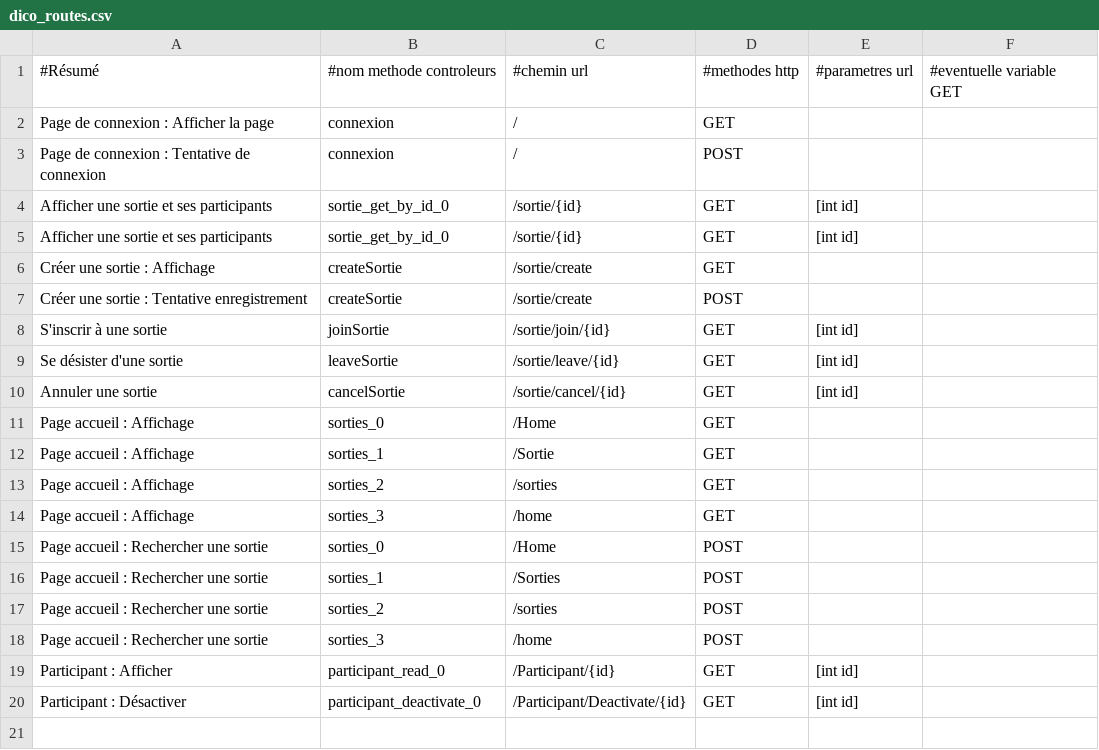
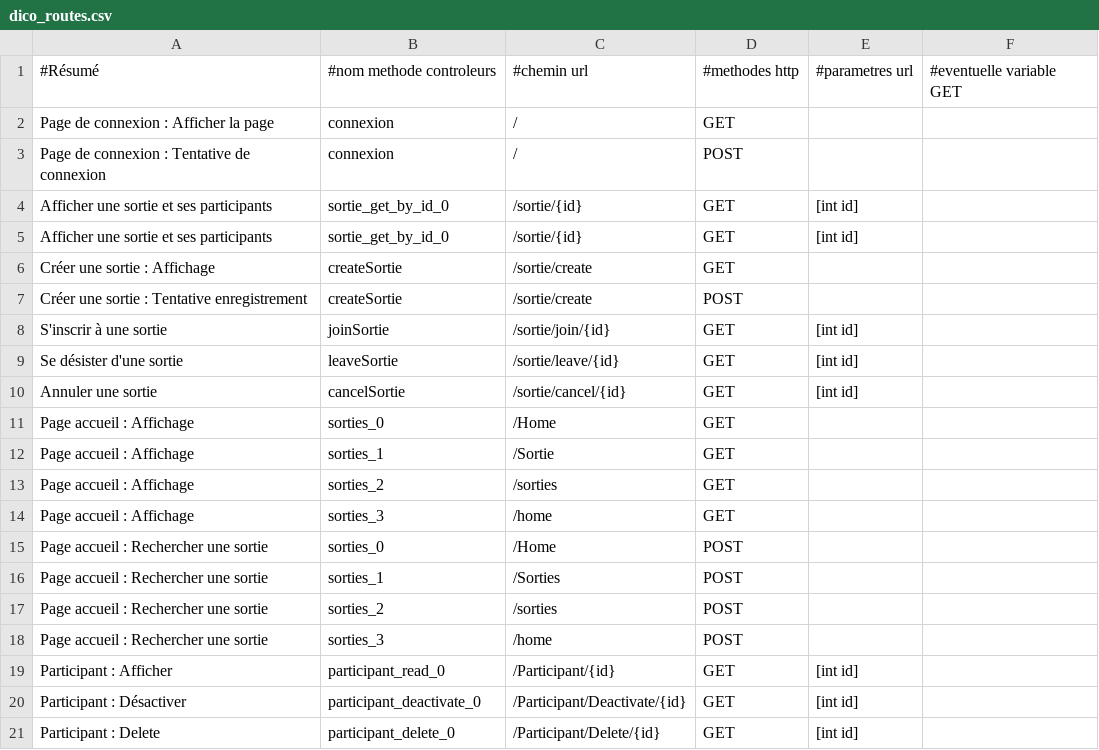
Before and after one commit to philRedPteridophyte/ProjENI_Sortir, a CSV file: dico_routes.csv, drawn as a sheet.

```diff
--- a/dico_routes.csv
+++ b/dico_routes.csv
@@ -20 +20,2 @@ Participant : Afficher,participant_read_0,/Participant/{id},GET,[int id],
 Participant : Désactiver,participant_deactivate_0,/Participant/Deactivate/{id},GET,[int id],
+Participant : Delete,participant_delete_0,/Participant/Delete/{id},GET,[int id],
```
Also changed, not shown: 5 other files.
